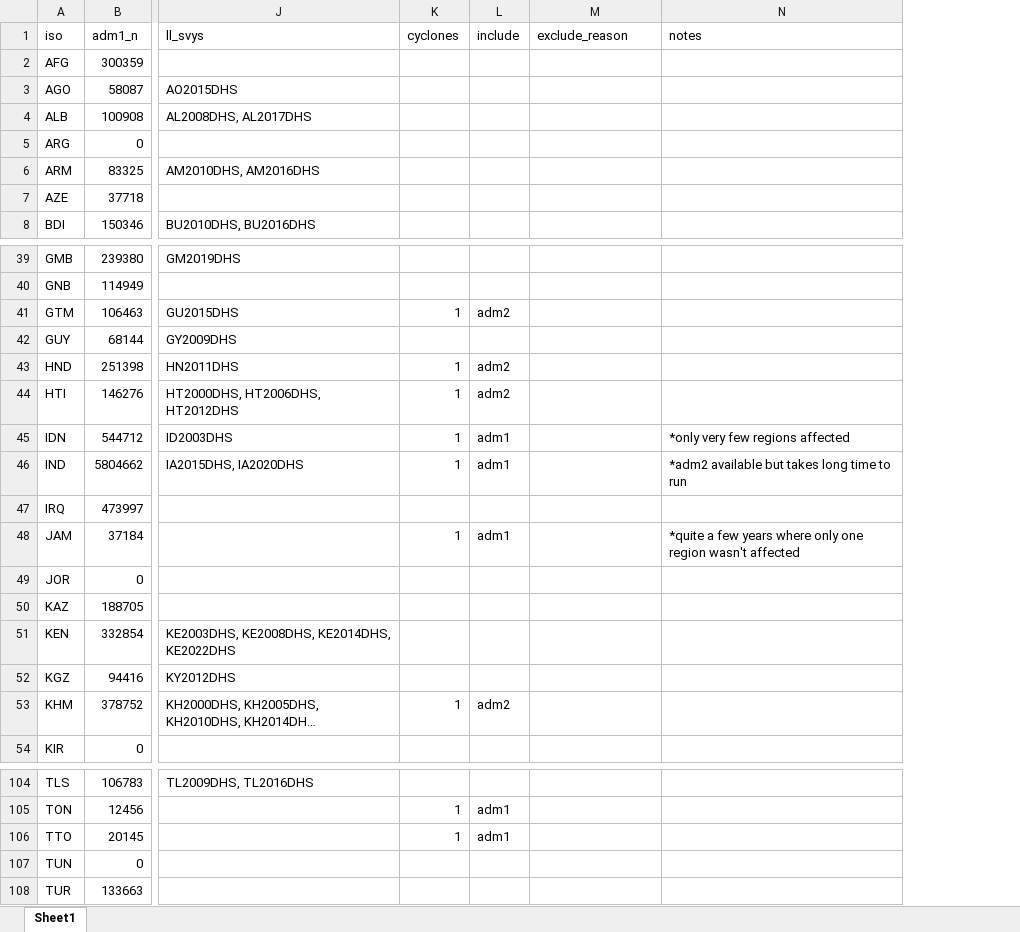
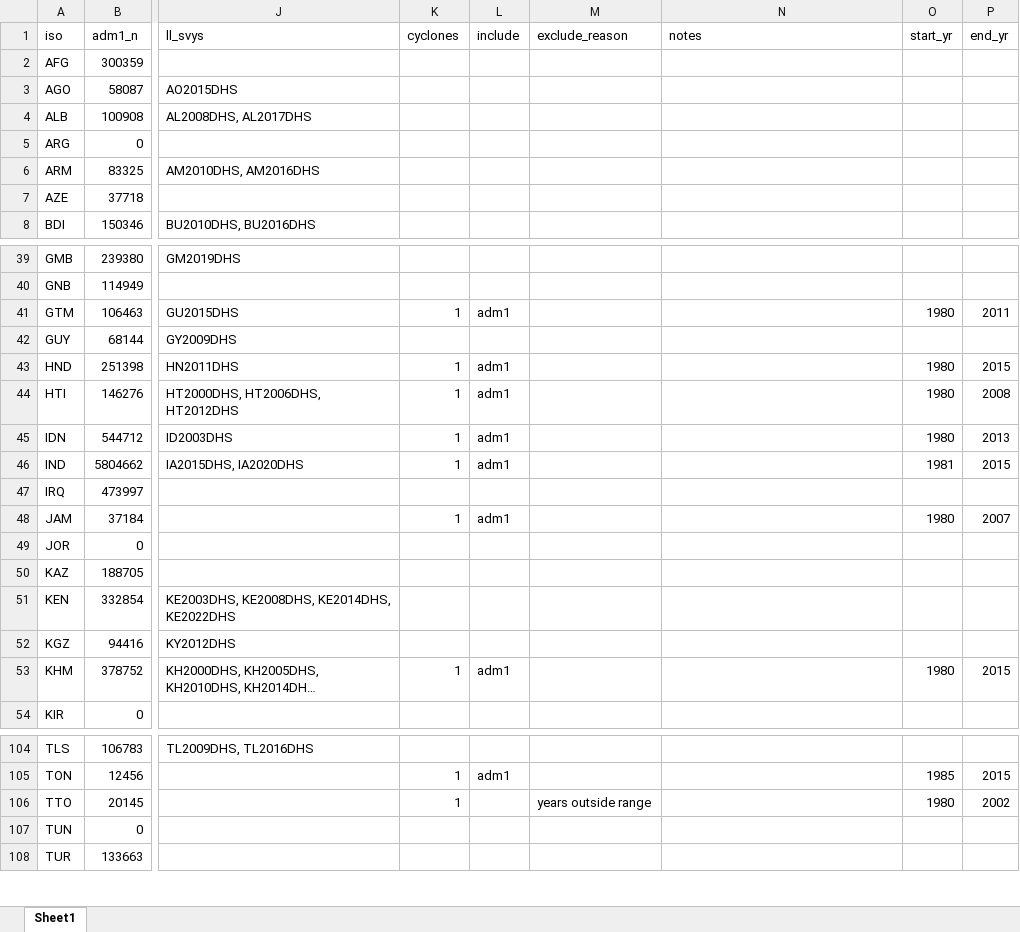
Before and after one commit to annapal/cyclone-child-marraige, an Excel workbook: data/meta_dhs_mics_updated.xlsx, sheet Sheet1, drawn as a sheet; only a part is shown, gaps mark what is left out; long unchanged cells end in …; values as stored, in another font and other column widths than the file's, no cell formats; the diff covers the shown part only; the diff names each change by its address in the sheet, - before the commit and + after, or states it on an @@ line.

```diff
--- a/data/meta_dhs_mics_updated.xlsx (sheet Sheet1)
+++ b/data/meta_dhs_mics_updated.xlsx (sheet Sheet1)
+column O (start_yr), rows 41-53: 1980 |  | 1980 | 1980 | 1980 | 1981 |  | 1980 |  |  |  |  | 1980; rows 105-106: 1985 | 1980
+column P (end_yr), rows 41-53: 2011 |  | 2015 | 2008 | 2013 | 2015 |  | 2007 |  |  |  |  | 2015; rows 105-106: 2015 | 2002
-L41 (include): adm2
+L41 (include): adm1
-L43:L44 (include): adm2
+L43:L44 (include): adm1
-N45 (notes): *only very few regions affected
+N45 (notes): (empty)
-N46 (notes): *adm2 available but takes long time to run
+N46 (notes): (empty)
-N48 (notes): *quite a few years where only one region wasn't affected
+N48 (notes): (empty)
-L53 (include): adm2
+L53 (include): adm1
-L106 (include): adm1
+L106 (include): (empty)
-M106 (exclude_reason): (empty)
+M106 (exclude_reason): years outside range
```
Also changed, not shown: 9 edited cells elsewhere in this sheet, cell formats, results/results_etwfe.xlsx, results/results_etwfe_logit.xlsx, 10 other files.
